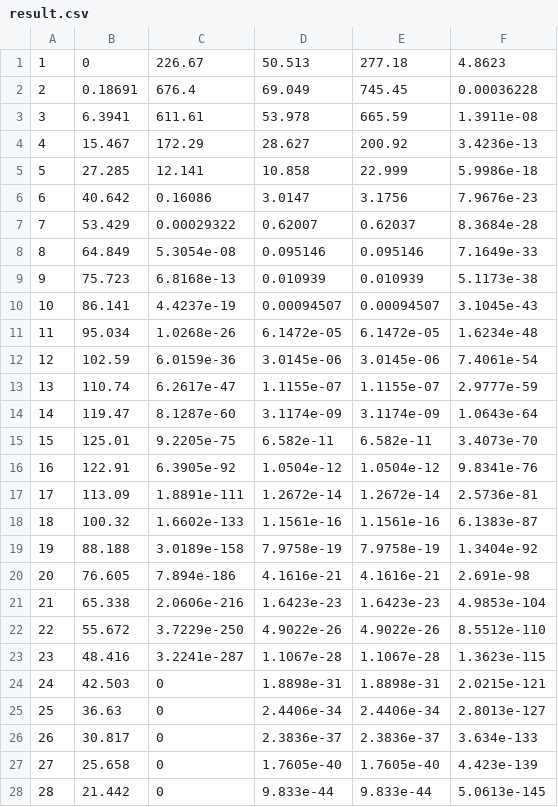
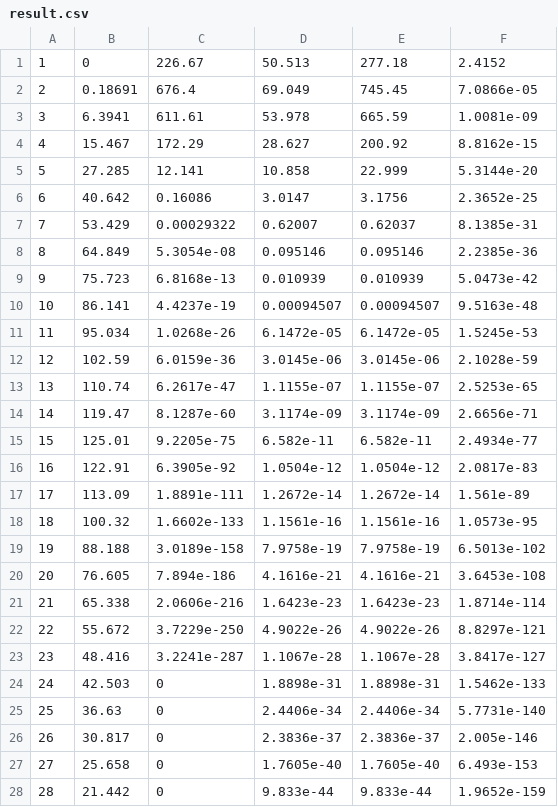
Before and after one commit to Veilas/Gradient-Descent-Vibe, a CSV file: result.csv, drawn as a sheet; only a part is shown; the diff covers the shown part only.

```diff
--- a/result.csv
+++ b/result.csv
@@ -1,28 +1,28 @@
-1,0,226.67,50.513,277.18,4.8623
-2,0.18691,676.4,69.049,745.45,0.00036228
-3,6.3941,611.61,53.978,665.59,1.3911e-08
-4,15.467,172.29,28.627,200.92,3.4236e-13
-5,27.285,12.141,10.858,22.999,5.9986e-18
-6,40.642,0.16086,3.0147,3.1756,7.9676e-23
-7,53.429,0.00029322,0.62007,0.62037,8.3684e-28
-8,64.849,5.3054e-08,0.095146,0.095146,7.1649e-33
-9,75.723,6.8168e-13,0.010939,0.010939,5.1173e-38
-10,86.141,4.4237e-19,0.00094507,0.00094507,3.1045e-43
-11,95.034,1.0268e-26,6.1472e-05,6.1472e-05,1.6234e-48
-12,102.59,6.0159e-36,3.0145e-06,3.0145e-06,7.4061e-54
-13,110.74,6.2617e-47,1.1155e-07,1.1155e-07,2.9777e-59
-14,119.47,8.1287e-60,3.1174e-09,3.1174e-09,1.0643e-64
-15,125.01,9.2205e-75,6.582e-11,6.582e-11,3.4073e-70
-16,122.91,6.3905e-92,1.0504e-12,1.0504e-12,9.8341e-76
-17,113.09,1.8891e-111,1.2672e-14,1.2672e-14,2.5736e-81
-18,100.32,1.6602e-133,1.1561e-16,1.1561e-16,6.1383e-87
-19,88.188,3.0189e-158,7.9758e-19,7.9758e-19,1.3404e-92
-20,76.605,7.894e-186,4.1616e-21,4.1616e-21,2.691e-98
-21,65.338,2.0606e-216,1.6423e-23,1.6423e-23,4.9853e-104
-22,55.672,3.7229e-250,4.9022e-26,4.9022e-26,8.5512e-110
-23,48.416,3.2241e-287,1.1067e-28,1.1067e-28,1.3623e-115
-24,42.503,0,1.8898e-31,1.8898e-31,2.0215e-121
-25,36.63,0,2.4406e-34,2.4406e-34,2.8013e-127
-26,30.817,0,2.3836e-37,2.3836e-37,3.634e-133
-27,25.658,0,1.7605e-40,1.7605e-40,4.423e-139
-28,21.442,0,9.833e-44,9.833e-44,5.0613e-145
+1,0,226.67,50.513,277.18,2.4152
+2,0.18691,676.4,69.049,745.45,7.0866e-05
+3,6.3941,611.61,53.978,665.59,1.0081e-09
+4,15.467,172.29,28.627,200.92,8.8162e-15
+5,27.285,12.141,10.858,22.999,5.3144e-20
+6,40.642,0.16086,3.0147,3.1756,2.3652e-25
+7,53.429,0.00029322,0.62007,0.62037,8.1385e-31
+8,64.849,5.3054e-08,0.095146,0.095146,2.2385e-36
+9,75.723,6.8168e-13,0.010939,0.010939,5.0473e-42
+10,86.141,4.4237e-19,0.00094507,0.00094507,9.5163e-48
+11,95.034,1.0268e-26,6.1472e-05,6.1472e-05,1.5245e-53
+12,102.59,6.0159e-36,3.0145e-06,3.0145e-06,2.1028e-59
+13,110.74,6.2617e-47,1.1155e-07,1.1155e-07,2.5253e-65
+14,119.47,8.1287e-60,3.1174e-09,3.1174e-09,2.6656e-71
+15,125.01,9.2205e-75,6.582e-11,6.582e-11,2.4934e-77
+16,122.91,6.3905e-92,1.0504e-12,1.0504e-12,2.0817e-83
+17,113.09,1.8891e-111,1.2672e-14,1.2672e-14,1.561e-89
+18,100.32,1.6602e-133,1.1561e-16,1.1561e-16,1.0573e-95
+19,88.188,3.0189e-158,7.9758e-19,7.9758e-19,6.5013e-102
+20,76.605,7.894e-186,4.1616e-21,4.1616e-21,3.6453e-108
+21,65.338,2.0606e-216,1.6423e-23,1.6423e-23,1.8714e-114
+22,55.672,3.7229e-250,4.9022e-26,4.9022e-26,8.8297e-121
+23,48.416,3.2241e-287,1.1067e-28,1.1067e-28,3.8417e-127
+24,42.503,0,1.8898e-31,1.8898e-31,1.5462e-133
+25,36.63,0,2.4406e-34,2.4406e-34,5.7731e-140
+26,30.817,0,2.3836e-37,2.3836e-37,2.005e-146
+27,25.658,0,1.7605e-40,1.7605e-40,6.493e-153
+28,21.442,0,9.833e-44,9.833e-44,1.9652e-159
```
Also changed, not shown: 28 edited cells elsewhere in this file, 1 other file.
